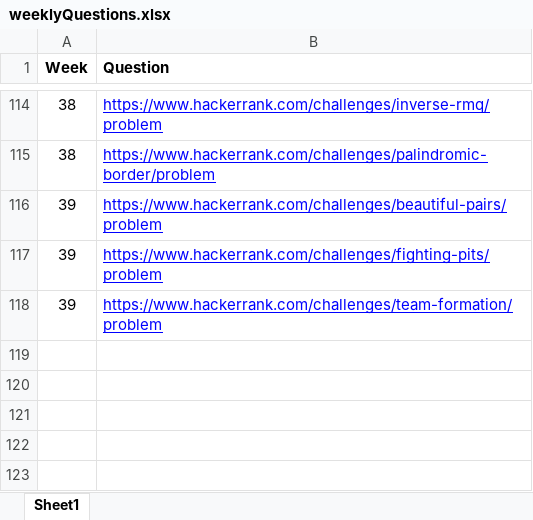
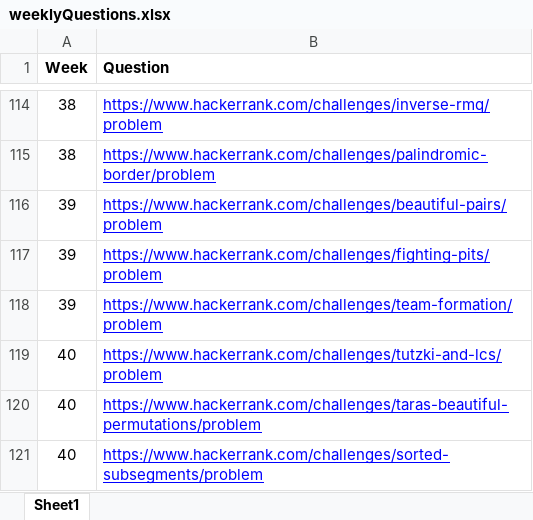
Before and after one commit to abalakka/hackerRankLeaderBoard, an Excel workbook: src/main/resources/weeklyQuestions.xlsx, sheet Sheet1, drawn as a sheet; only a part is shown, gaps mark what is left out; values as stored, in another font and other column widths than the file's, no borders; charts and pictures not drawn; the diff names each change by its address in the sheet, - before the commit and + after, or states it on an @@ line.

Commit message:
Week 40 questions

```diff
--- a/src/main/resources/weeklyQuestions.xlsx (sheet Sheet1)
+++ b/src/main/resources/weeklyQuestions.xlsx (sheet Sheet1)
+row 119: 40 | https://www.hackerrank.com/challenges/tutzki-and-lcs/problem
+row 120: 40 | https://www.hackerrank.com/challenges/taras-beautiful-permutations/problem
+row 121: 40 | https://www.hackerrank.com/challenges/sorted-subsegments/problem
```
